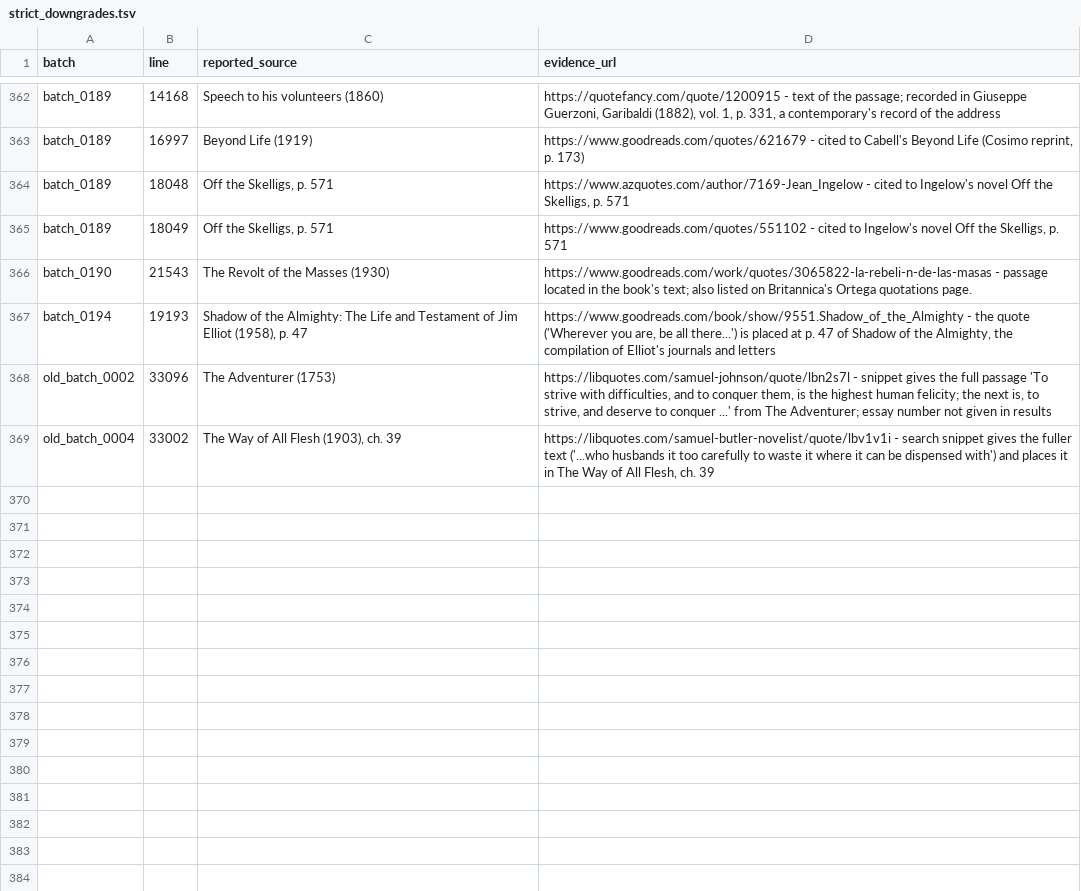
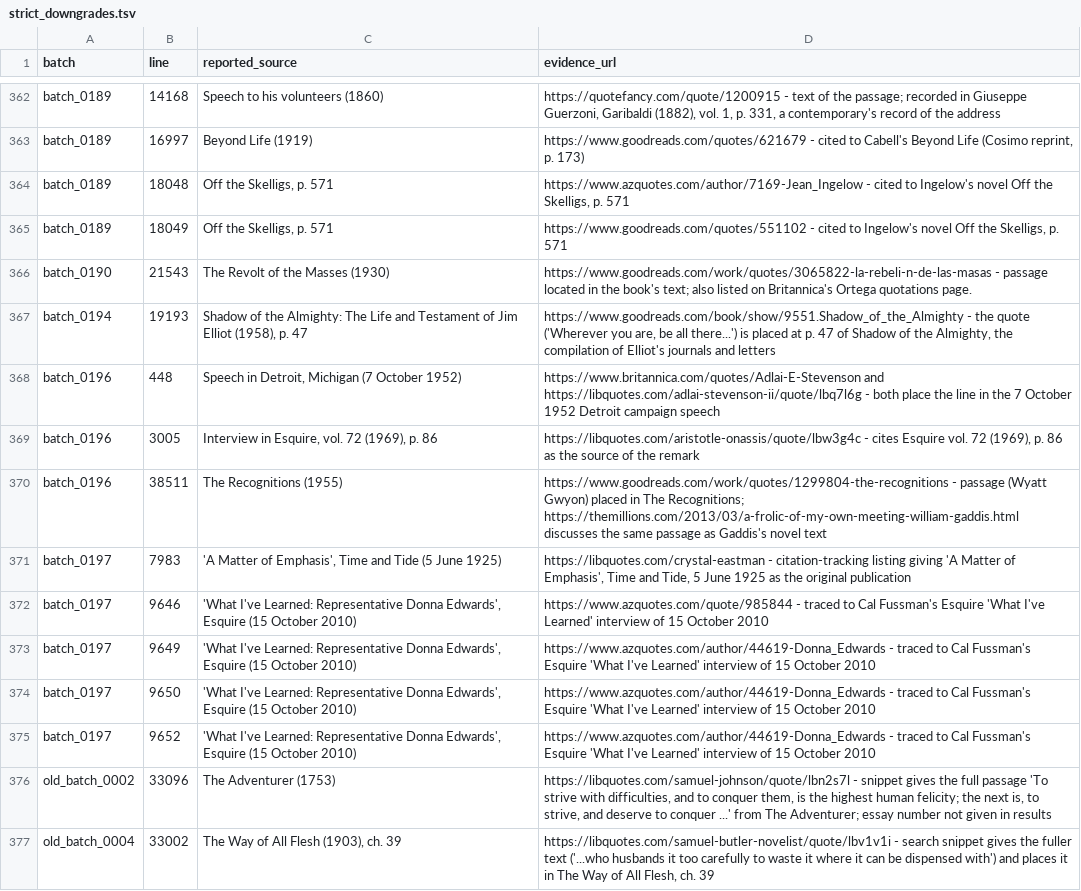
Before and after one commit to alvations/Quotables, a TSV file: sourcing/audit/strict_downgrades.tsv, drawn as a sheet; only a part is shown, gaps mark what is left out; the diff names each change by its address in the sheet, - before the commit and + after, or states it on an @@ line.

Commit message:
Sources: ingest batches 0196 and 0197 (103 sourced of 340)

```diff
--- a/sourcing/audit/strict_downgrades.tsv
+++ b/sourcing/audit/strict_downgrades.tsv
+row 368: batch_0196 | 448 | Speech in Detroit, Michigan (7 October 1952) | https://www.britannica.com/quotes/Adlai-E-Stevenson and https://libquotes.com/adlai-stevenson-ii/quote/lbq7l6g - both place the line in the 7 October 1952 Detroit campaign speech
+row 369: batch_0196 | 3005 | Interview in Esquire, vol. 72 (1969), p. 86 | https://libquotes.com/aristotle-onassis/quote/lbw3g4c - cites Esquire vol. 72 (1969), p. 86 as the source of the remark
+row 370: batch_0196 | 38511 | The Recognitions (1955) | https://www.goodreads.com/work/quotes/1299804-the-recognitions - passage (Wyatt Gwyon) placed in The Recognitions; https://themillions.com/2013/03/a-frolic-of-my-own-meeting-william-gaddis.html discusses the same passage as Gaddis's novel text
+row 371: batch_0197 | 7983 | 'A Matter of Emphasis', Time and Tide (5 June 1925) | https://libquotes.com/crystal-eastman - citation-tracking listing giving 'A Matter of Emphasis', Time and Tide, 5 June 1925 as the original publication
+row 372: batch_0197 | 9646 | 'What I've Learned: Representative Donna Edwards', Esquire (15 October 2010) | https://www.azquotes.com/quote/985844 - traced to Cal Fussman's Esquire 'What I've Learned' interview of 15 October 2010
+row 373: batch_0197 | 9649 | 'What I've Learned: Representative Donna Edwards', Esquire (15 October 2010) | https://www.azquotes.com/author/44619-Donna_Edwards - traced to Cal Fussman's Esquire 'What I've Learned' interview of 15 October 2010
+row 374: batch_0197 | 9650 | 'What I've Learned: Representative Donna Edwards', Esquire (15 October 2010) | https://www.azquotes.com/author/44619-Donna_Edwards - traced to Cal Fussman's Esquire 'What I've Learned' interview of 15 October 2010
+row 375: batch_0197 | 9652 | 'What I've Learned: Representative Donna Edwards', Esquire (15 October 2010) | https://www.azquotes.com/author/44619-Donna_Edwards - traced to Cal Fussman's Esquire 'What I've Learned' interview of 15 October 2010
```
Also changed, not shown: sourcing/audit/batch_summary.tsv, 7 other files.
